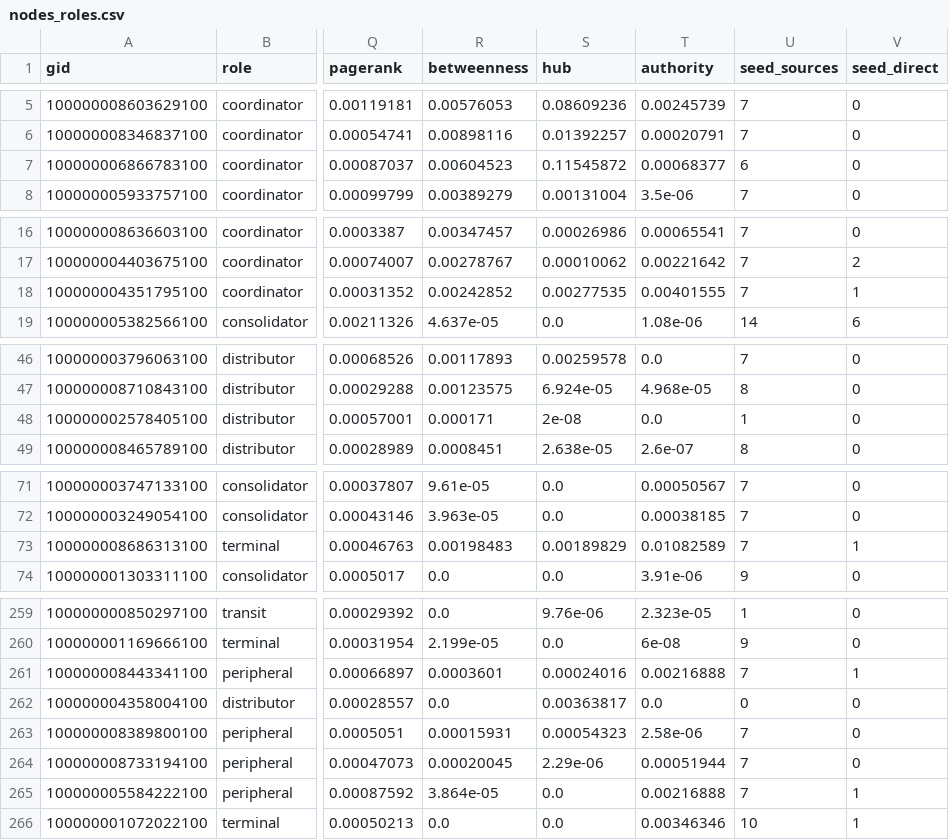
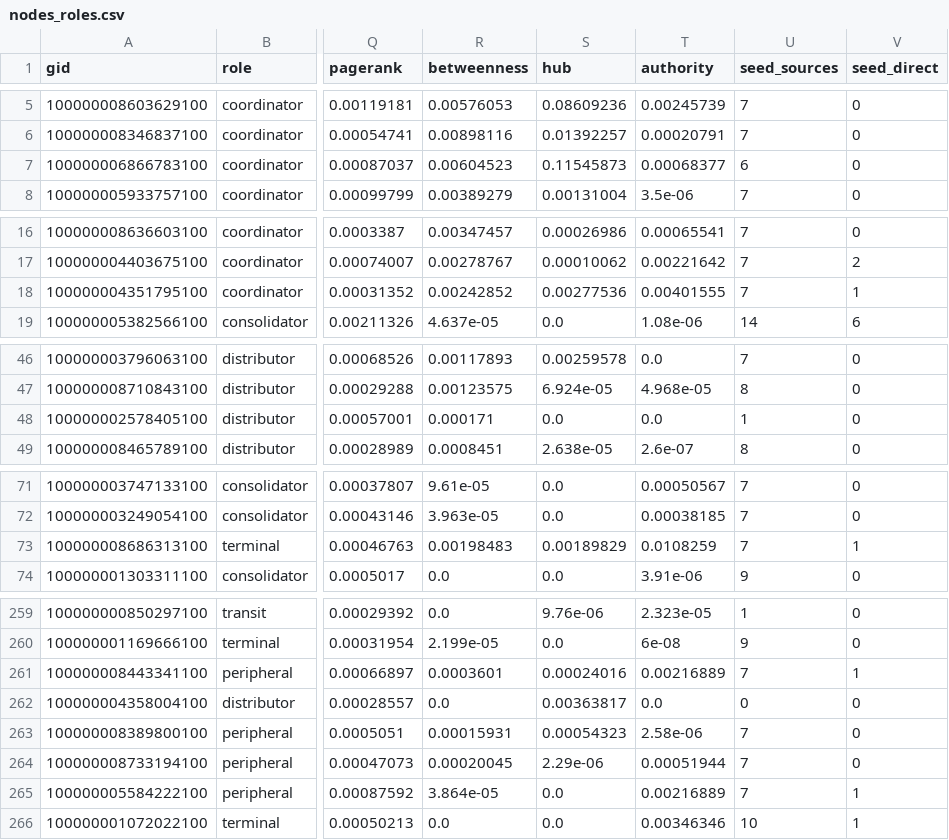
Before and after one commit to BAITC-Hacks/hack-082c1388-moggers, a CSV file: out/nodes_roles.csv, drawn as a sheet; only a part is shown, gaps mark what is left out; the diff covers the shown part only; the diff names each change by its address in the sheet, - before the commit and + after, or states it on an @@ line.

```diff
--- a/out/nodes_roles.csv
+++ b/out/nodes_roles.csv
-S7 (hub): 0.11545872
+S7 (hub): 0.11545873
-S18 (hub): 0.00277535
+S18 (hub): 0.00277536
-S48 (hub): 2e-08
+S48 (hub): 0.0
-T73 (authority): 0.01082589
+T73 (authority): 0.0108259
-T261 (authority): 0.00216888
+T261 (authority): 0.00216889
-T265 (authority): 0.00216888
+T265 (authority): 0.00216889
```
Also changed, not shown: 2 edited cells elsewhere in this file, out/clusters.csv, 23 other files.
